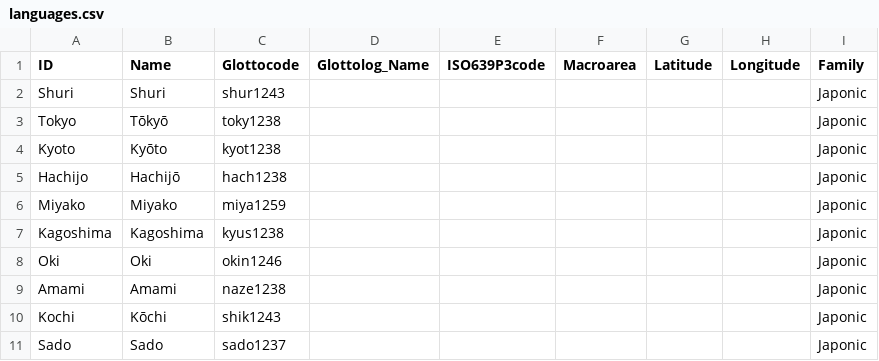
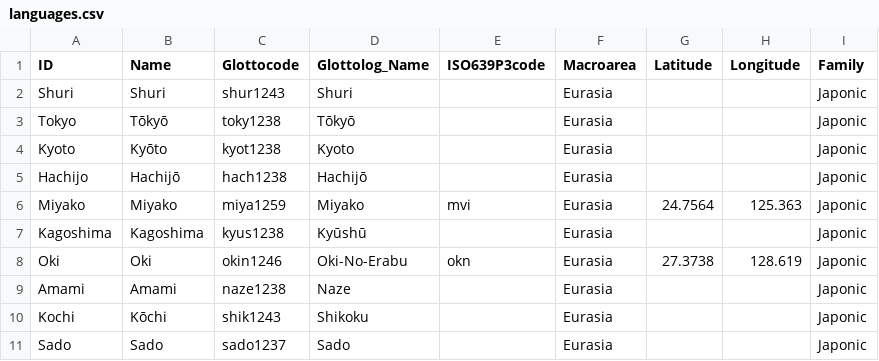
Before and after one commit to SequenceComparison/hattorijaponic, a CSV file: cldf/languages.csv, drawn as a sheet.

```diff
--- a/cldf/languages.csv
+++ b/cldf/languages.csv
@@ -1,11 +1,11 @@
 ID,Name,Glottocode,Glottolog_Name,ISO639P3code,Macroarea,Latitude,Longitude,Family
-Shuri,Shuri,shur1243,,,,,,Japonic
-Tokyo,Tōkyō,toky1238,,,,,,Japonic
-Kyoto,Kyōto,kyot1238,,,,,,Japonic
-Hachijo,Hachijō,hach1238,,,,,,Japonic
-Miyako,Miyako,miya1259,,,,,,Japonic
-Kagoshima,Kagoshima,kyus1238,,,,,,Japonic
-Oki,Oki,okin1246,,,,,,Japonic
-Amami,Amami,naze1238,,,,,,Japonic
-Kochi,Kōchi,shik1243,,,,,,Japonic
-Sado,Sado,sado1237,,,,,,Japonic
+Shuri,Shuri,shur1243,Shuri,,Eurasia,,,Japonic
+Tokyo,Tōkyō,toky1238,Tōkyō,,Eurasia,,,Japonic
+Kyoto,Kyōto,kyot1238,Kyoto,,Eurasia,,,Japonic
+Hachijo,Hachijō,hach1238,Hachijō,,Eurasia,,,Japonic
+Miyako,Miyako,miya1259,Miyako,mvi,Eurasia,24.7564,125.363,Japonic
+Kagoshima,Kagoshima,kyus1238,Kyūshū,,Eurasia,,,Japonic
+Oki,Oki,okin1246,Oki-No-Erabu,okn,Eurasia,27.3738,128.619,Japonic
+Amami,Amami,naze1238,Naze,,Eurasia,,,Japonic
+Kochi,Kōchi,shik1243,Shikoku,,Eurasia,,,Japonic
+Sado,Sado,sado1237,Sado,,Eurasia,,,Japonic
```
Also changed, not shown: 3 other files.
